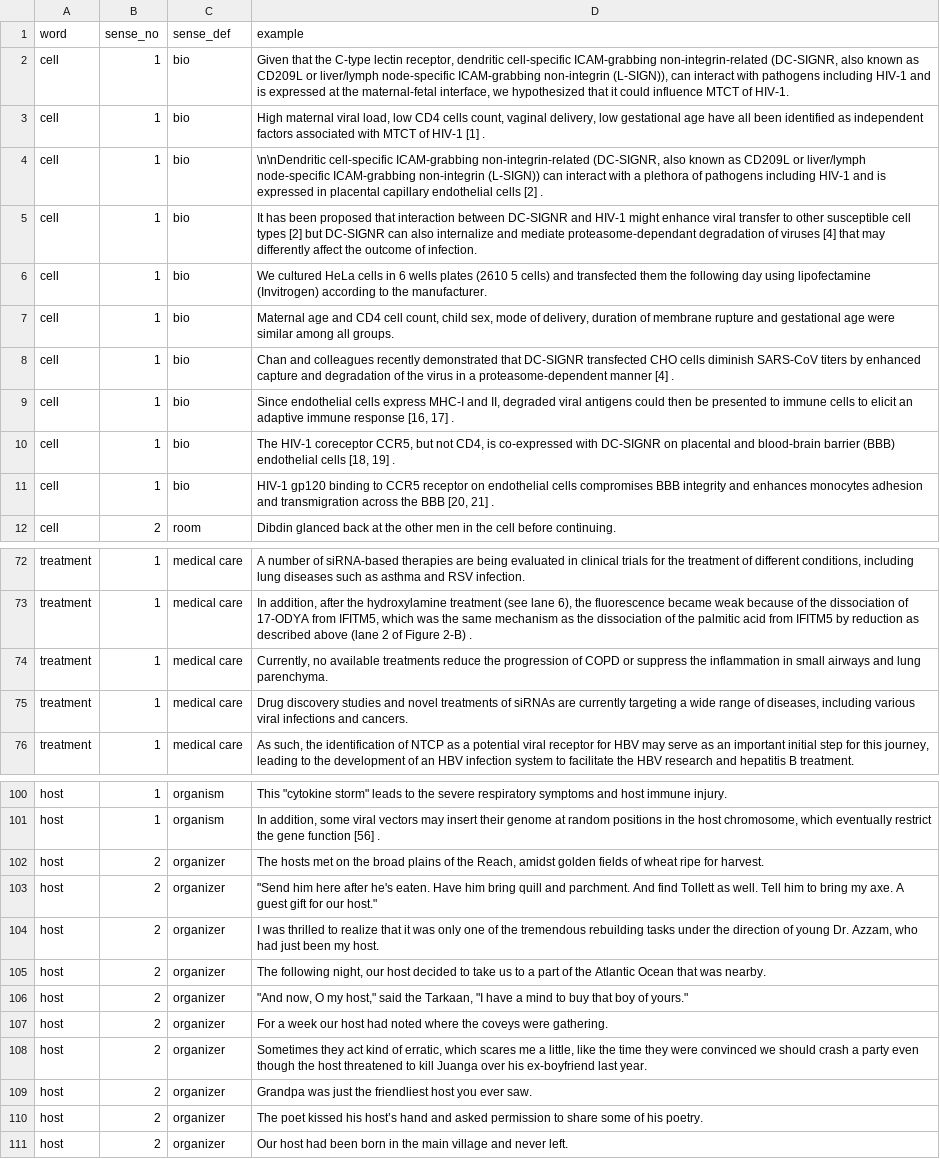
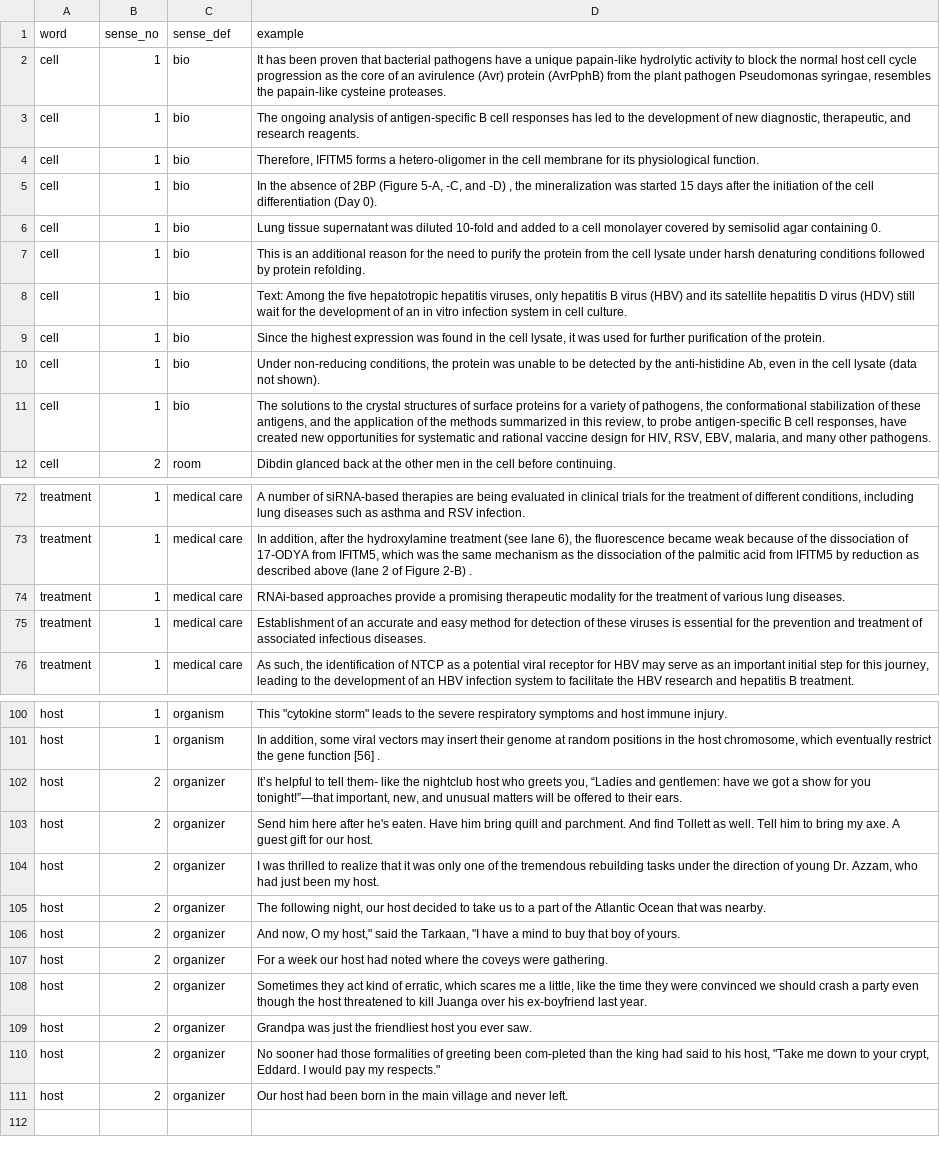
Before and after one commit to saptarshi059/generalization-hypothesis, a CSV file: data/sense_data/sense_data-covidqa.csv, drawn as a sheet; only a part is shown, gaps mark what is left out; the diff covers the shown part only; the diff names each change by its address in the sheet, - before the commit and + after, or states it on an @@ line.

```diff
--- a/data/sense_data/sense_data-covidqa.csv
+++ b/data/sense_data/sense_data-covidqa.csv
-D2 (example): Given that the C-type lectin receptor, dendritic cell-specific ICAM-grabbing non-integrin-related (DC-SIGNR, also known as CD209L or liver/lymph node-specific ICAM-grabbing non-integrin (L-SIGN)), can interact with pathogens including HIV-1 and is expressed at the maternal-fetal interface, we hypothesized that it could influence MTCT of HIV-1.
+D2 (example): It has been proven that bacterial pathogens have a unique papain-like hydrolytic activity to block the normal host cell cycle progression as the core of an avirulence (Avr) protein (AvrPphB) from the plant pathogen Pseudomonas syringae, resembles the papain-like cysteine proteases.
-D3 (example): High maternal viral load, low CD4 cells count, vaginal delivery, low gestational age have all been identified as independent factors associated with MTCT of HIV-1 [1] .
+D3 (example): The ongoing analysis of antigen-specific B cell responses has led to the development of new diagnostic, therapeutic, and research reagents.
-D4 (example): \n\nDendritic cell-specific ICAM-grabbing non-integrin-related (DC-SIGNR, also known as CD209L or liver/lymph node-specific ICAM-grabbing non-integrin (L-SIGN)) can interact with a plethora of pathogens including HIV-1 and is expressed in placental capillary endothelial cells [2] .
+D4 (example): Therefore, IFITM5 forms a hetero-oligomer in the cell membrane for its physiological function.
-D5 (example): It has been proposed that interaction between DC-SIGNR and HIV-1 might enhance viral transfer to other susceptible cell types [2] but DC-SIGNR can also internalize and mediate proteasome-dependant degradation of viruses [4] that may differently affect the outcome of infection.
+D5 (example): In the absence of 2BP (Figure 5-A, -C, and -D) , the mineralization was started 15 days after the initiation of the cell differentiation (Day 0).
-D6 (example): We cultured HeLa cells in 6 wells plates (2610 5 cells) and transfected them the following day using lipofectamine (Invitrogen) according to the manufacturer.
+D6 (example): Lung tissue supernatant was diluted 10-fold and added to a cell monolayer covered by semisolid agar containing 0.
-D7 (example): Maternal age and CD4 cell count, child sex, mode of delivery, duration of membrane rupture and gestational age were similar among all groups.
+D7 (example): This is an additional reason for the need to purify the protein from the cell lysate under harsh denaturing conditions followed by protein refolding.
-D8 (example): Chan and colleagues recently demonstrated that DC-SIGNR transfected CHO cells diminish SARS-CoV titers by enhanced capture and degradation of the virus in a proteasome-dependent manner [4] .
+D8 (example): Text: Among the five hepatotropic hepatitis viruses, only hepatitis B virus (HBV) and its satellite hepatitis D virus (HDV) still wait for the development of an in vitro infection system in cell culture.
-D9 (example): Since endothelial cells express MHC-I and II, degraded viral antigens could then be presented to immune cells to elicit an adaptive immune response [16, 17] .
+D9 (example): Since the highest expression was found in the cell lysate, it was used for further purification of the protein.
-D10 (example): The HIV-1 coreceptor CCR5, but not CD4, is co-expressed with DC-SIGNR on placental and blood-brain barrier (BBB) endothelial cells [18, 19] .
+D10 (example): Under non-reducing conditions, the protein was unable to be detected by the anti-histidine Ab, even in the cell lysate (data not shown).
-D11 (example): HIV-1 gp120 binding to CCR5 receptor on endothelial cells compromises BBB integrity and enhances monocytes adhesion and transmigration across the BBB [20, 21] .
+D11 (example): The solutions to the crystal structures of surface proteins for a variety of pathogens, the conformational stabilization of these antigens, and the application of the methods summarized in this review, to probe antigen-specific B cell responses, have created new opportunities for systematic and rational vaccine design for HIV, RSV, EBV, malaria, and many other pathogens.
-D74 (example): Currently, no available treatments reduce the progression of COPD or suppress the inflammation in small airways and lung parenchyma.
+D74 (example): RNAi-based approaches provide a promising therapeutic modality for the treatment of various lung diseases.
-D75 (example): Drug discovery studies and novel treatments of siRNAs are currently targeting a wide range of diseases, including various viral infections and cancers.
+D75 (example): Establishment of an accurate and easy method for detection of these viruses is essential for the prevention and treatment of associated infectious diseases.
-D102 (example): The hosts met on the broad plains of the Reach, amidst golden fields of wheat ripe for harvest.
+D102 (example): It’s helpful to tell them- like the nightclub host who greets you, “Ladies and gentlemen: have we got a show for you tonight!”—that important, new, and unusual matters will be offered to their ears.
-D103 (example): "Send him here after he's eaten. Have him bring quill and parchment. And find Tollett as well. Tell him to bring my axe. A guest gift for our host."
+D103 (example): Send him here after he's eaten. Have him bring quill and parchment. And find Tollett as well. Tell him to bring my axe. A guest gift for our host.
-D106 (example): "And now, O my host," said the Tarkaan, "I have a mind to buy that boy of yours."
+D106 (example): And now, O my host," said the Tarkaan, "I have a mind to buy that boy of yours.
-D110 (example): The poet kissed his host’s hand and asked permission to share some of his poetry.
+D110 (example): No sooner had those formalities of greeting been com-pleted than the king had said to his host, "Take me down to your crypt, Eddard. I would pay my respects."
```
Also changed, not shown: 3 edited cells elsewhere in this file, data/sense_data/sense_data-duorc.csv, data/sense_data/sense_data-techqa.csv, 1 other file.
